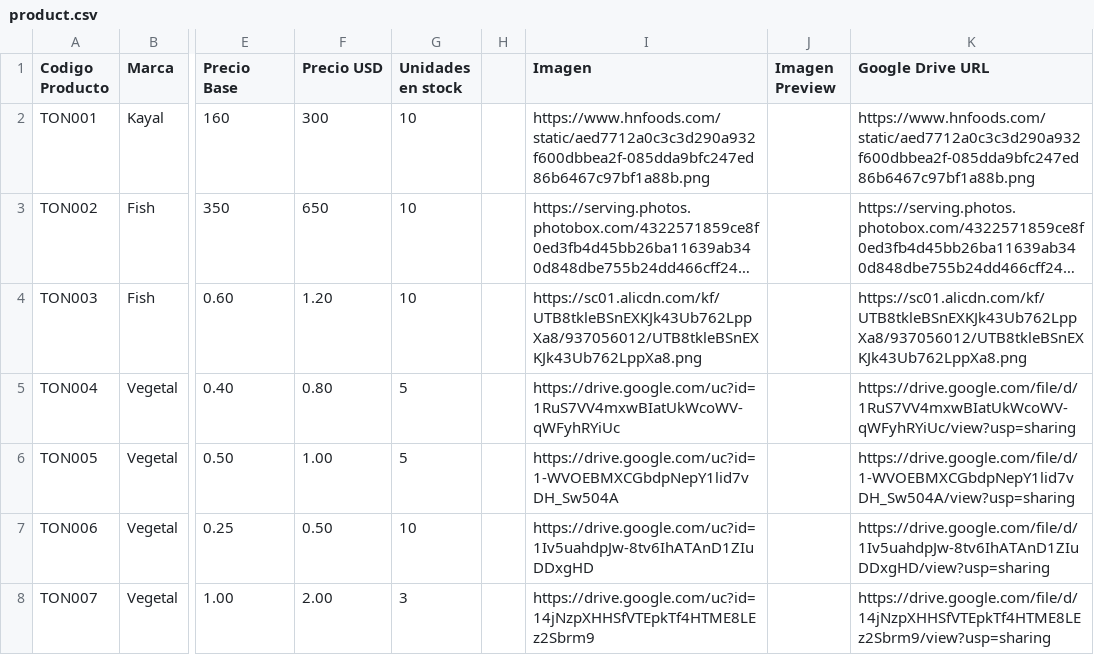
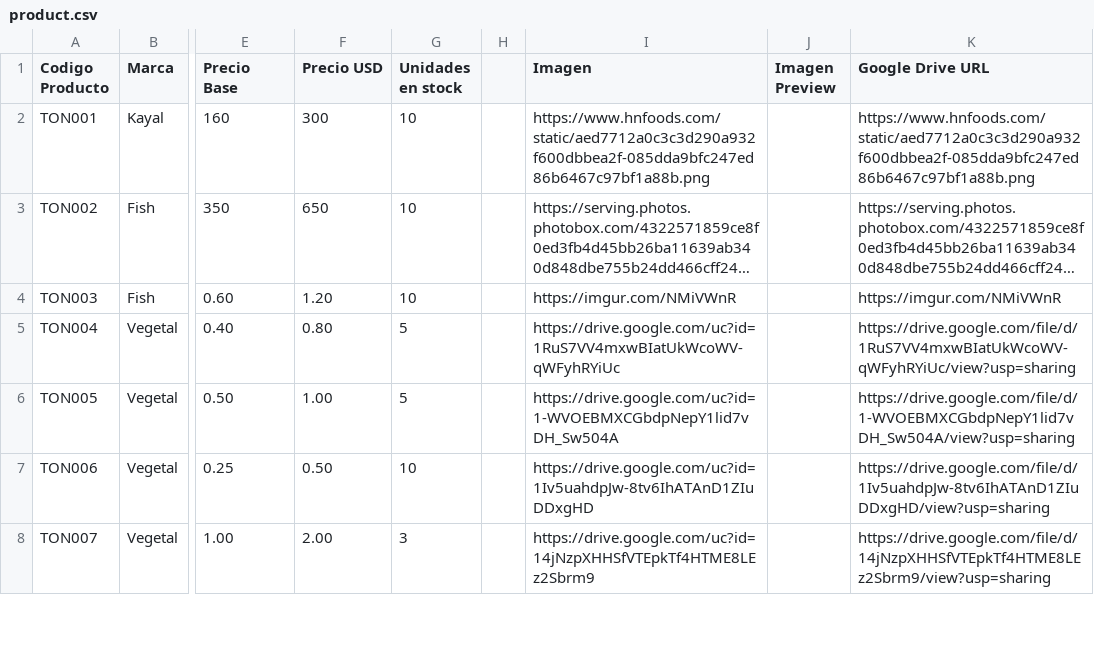
Before and after one commit to jishnuram/ohoi, a CSV file: product.csv, drawn as a sheet; only a part is shown, gaps mark what is left out; long unchanged cells end in …; the diff names each change by its address in the sheet, - before the commit and + after, or states it on an @@ line.

Commit message:
Update product.csv

```diff
--- a/product.csv
+++ b/product.csv
-I4 (Imagen): https://sc01.alicdn.com/kf/UTB8tkleBSnEXKJk43Ub762LppXa8/937056012/UTB8tkleBSnEXKJk43Ub762LppXa8.png
+I4 (Imagen): https://imgur.com/NMiVWnR
-K4 (Google Drive URL): https://sc01.alicdn.com/kf/UTB8tkleBSnEXKJk43Ub762LppXa8/937056012/UTB8tkleBSnEXKJk43Ub762LppXa8.png
+K4 (Google Drive URL): https://imgur.com/NMiVWnR
```
